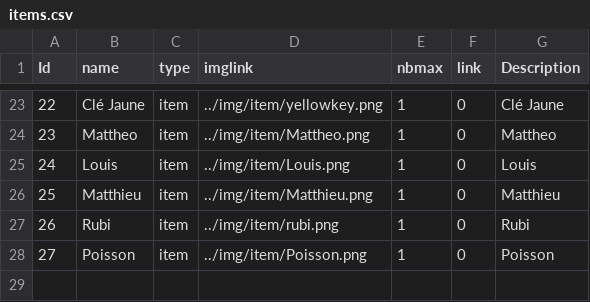
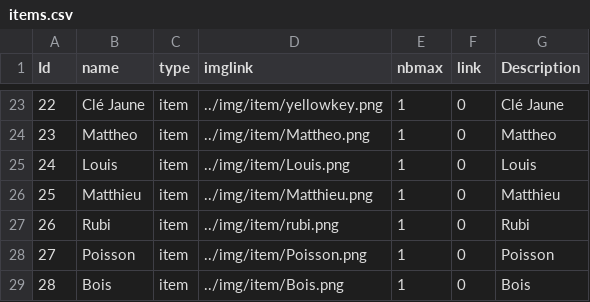
Before and after one commit to SmallishMink34/The-Tale-of-Elma, a CSV file: python/info/items.csv, drawn as a sheet; only a part is shown, gaps mark what is left out.

```diff
--- a/python/info/items.csv
+++ b/python/info/items.csv
@@ -28 +28,2 @@
 27,Poisson,item,../img/item/Poisson.png,1,0,Poisson
+28,Bois,item,../img/item/Bois.png,1,0,Bois
```
Also changed, not shown: 5 other files.
